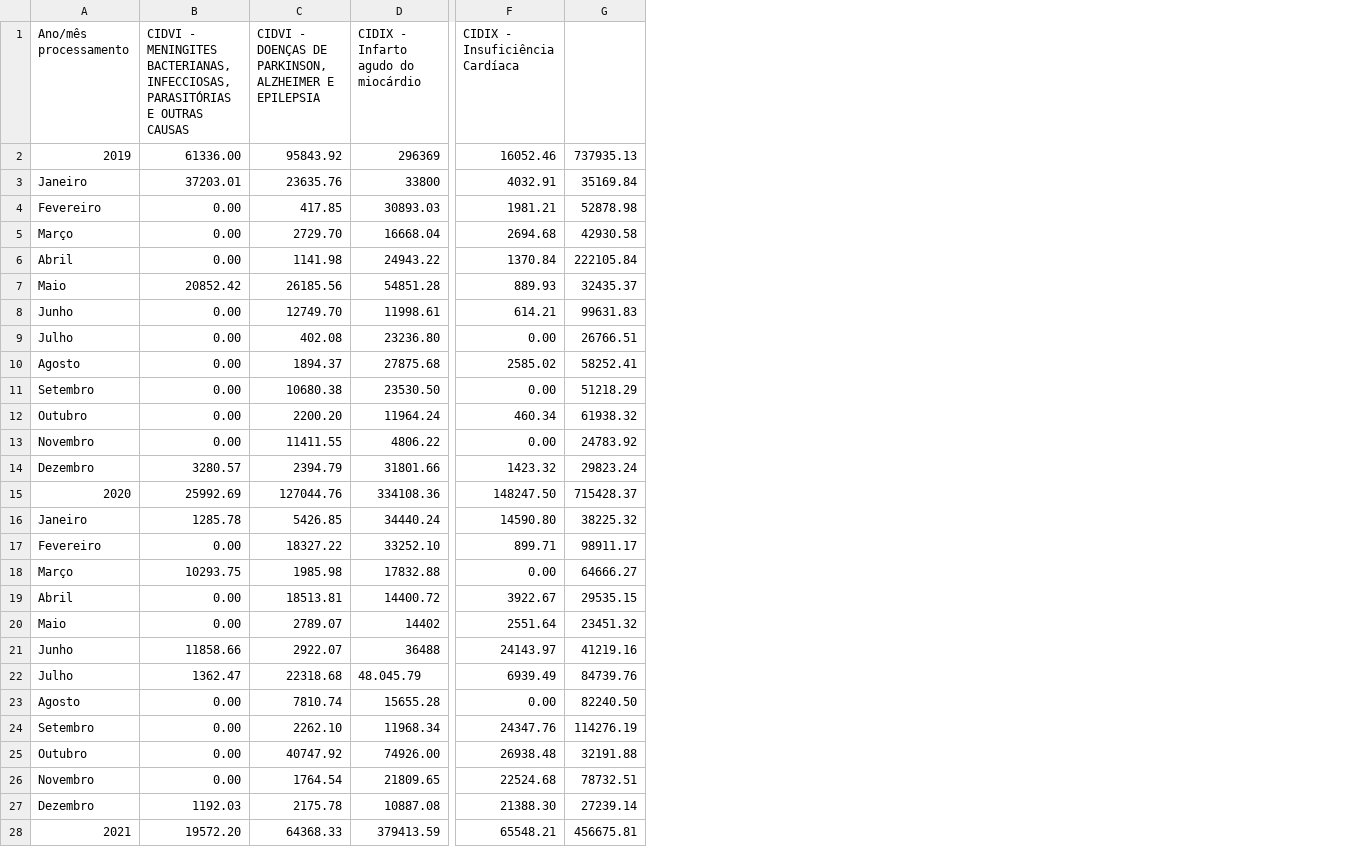
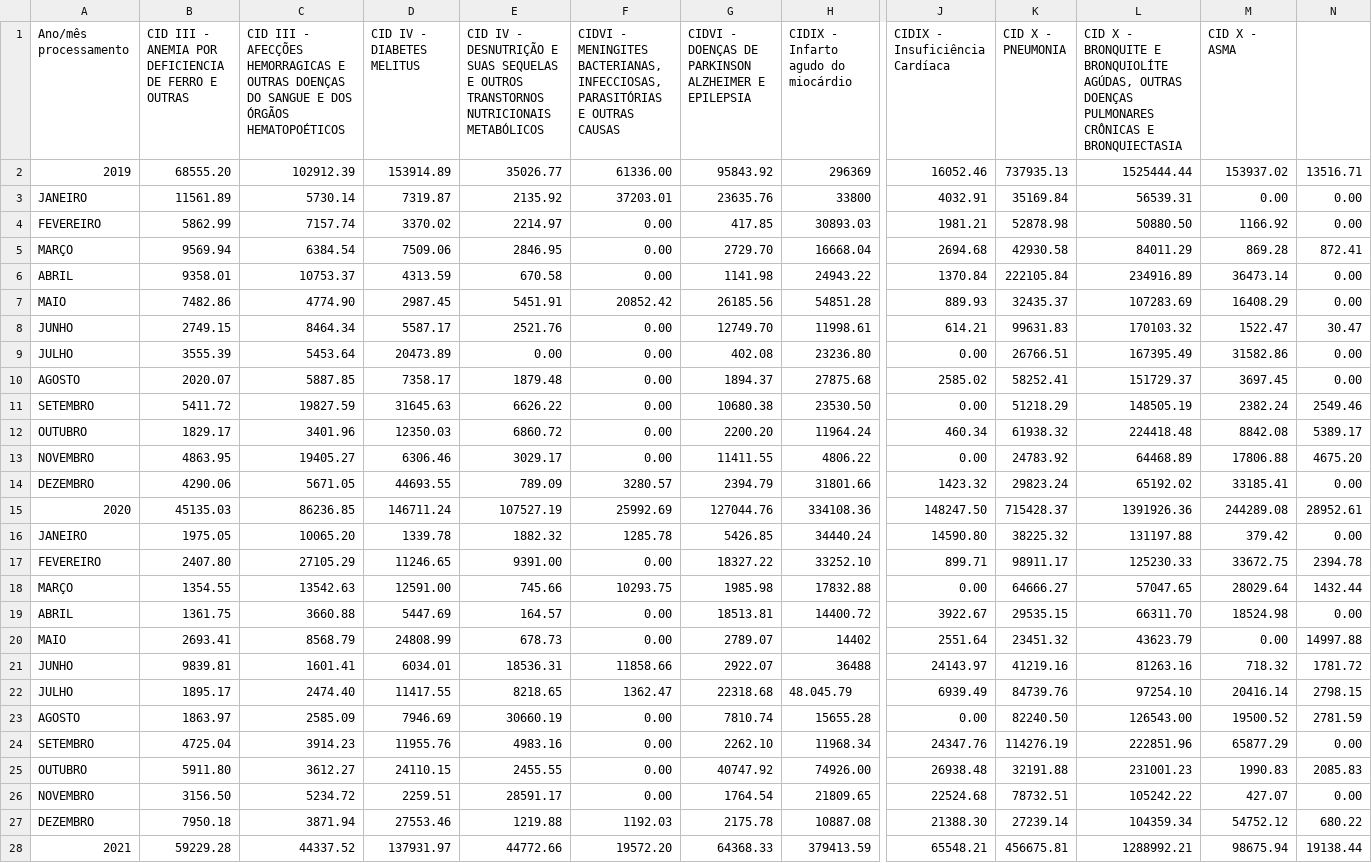
Before and after one commit to equipedevo/API_1, a CSV file: src/tables/Internações/Gastos Taubaté.csv, drawn as a sheet; only a part is shown, gaps mark what is left out; addresses are those after the commit; the diff covers the shown part only; the diff names each change by its address in the sheet, - before the commit and + after, or states it on an @@ line.

Commit message:
adicionei as CIDs que faltavam na planilha de gastos de internacoes

```diff
--- a/src/tables/Internações/Gastos Taubaté.csv
+++ b/src/tables/Internações/Gastos Taubaté.csv
+column B, rows 1-28: CID III - ANEMIA POR DEFICIENCIA DE FERRO E OUTRAS | 68555.20 | 11561.89 | 5862.99 | 9569.94 | 9358.01 | 7482.86 | 2749.15 | 3555.39 | 2020.07 | 5411.72 | 1829.17 | 4863.95 | 4290.06 | 45135.03 | 1975.05 | 2407.80 | 1354.55 | 1361.75 | 2693.41 | 9839.81 | 1895.17 | 1863.97 | 4725.04 | 5911.80 | 3156.50 | 7950.18 | 59229.28
+column C, rows 1-28: CID III - AFECÇÕES HEMORRAGICAS E OUTRAS DOENÇAS DO SANGUE E DOS ÓRGÃOS HEMATOPOÉTICOS | 102912.39 | 5730.14 | 7157.74 | 6384.54 | 10753.37 | 4774.90 | 8464.34 | 5453.64 | 5887.85 | 19827.59 | 3401.96 | 19405.27 | 5671.05 | 86236.85 | 10065.20 | 27105.29 | 13542.63 | 3660.88 | 8568.79 | 1601.41 | 2474.40 | 2585.09 | 3914.23 | 3612.27 | 5234.72 | 3871.94 | 44337.52
+column D (CID IV - DIABETES MELITUS), rows 2-28: 153914.89 | 7319.87 | 3370.02 | 7509.06 | 4313.59 | 2987.45 | 5587.17 | 20473.89 | 7358.17 | 31645.63 | 12350.03 | 6306.46 | 44693.55 | 146711.24 | 1339.78 | 11246.65 | 12591.00 | 5447.69 | 24808.99 | 6034.01 | 11417.55 | 7946.69 | 11955.76 | 24110.15 | 2259.51 | 27553.46 | 137931.97
+column E, rows 1-28: CID IV - DESNUTRIÇÃO E SUAS SEQUELAS E OUTROS TRANSTORNOS NUTRICIONAIS METABÓLICOS | 35026.77 | 2135.92 | 2214.97 | 2846.95 | 670.58 | 5451.91 | 2521.76 | 0.00 | 1879.48 | 6626.22 | 6860.72 | 3029.17 | 789.09 | 107527.19 | 1882.32 | 9391.00 | 745.66 | 164.57 | 678.73 | 18536.31 | 8218.65 | 30660.19 | 4983.16 | 2455.55 | 28591.17 | 1219.88 | 44772.66
+column L, rows 1-28: CID X - BRONQUITE E BRONQUIOLÍTE AGÚDAS, OUTRAS DOENÇAS PULMONARES CRÔNICAS E BRONQUIECTASIA | 1525444.44 | 56539.31 | 50880.50 | 84011.29 | 234916.89 | 107283.69 | 170103.32 | 167395.49 | 151729.37 | 148505.19 | 224418.48 | 64468.89 | 65192.02 | 1391926.36 | 131197.88 | 125230.33 | 57047.65 | 66311.70 | 43623.79 | 81263.16 | 97254.10 | 126543.00 | 222851.96 | 231001.23 | 105242.22 | 104359.34 | 1288992.21
+column M (CID X - ASMA), rows 2-28: 153937.02 | 0.00 | 1166.92 | 869.28 | 36473.14 | 16408.29 | 1522.47 | 31582.86 | 3697.45 | 2382.24 | 8842.08 | 17806.88 | 33185.41 | 244289.08 | 379.42 | 33672.75 | 28029.64 | 18524.98 | 0.00 | 718.32 | 20416.14 | 19500.52 | 65877.29 | 1990.83 | 427.07 | 54752.12 | 98675.94
+column N, rows 2-28: 13516.71 | 0.00 | 0.00 | 872.41 | 0.00 | 0.00 | 30.47 | 0.00 | 0.00 | 2549.46 | 5389.17 | 4675.20 | 0.00 | 28952.61 | 0.00 | 2394.78 | 1432.44 | 0.00 | 14997.88 | 1781.72 | 2798.15 | 2781.59 | 0.00 | 2085.83 | 0.00 | 680.22 | 19138.44
-G1: …DOENÇAS DE PARKINSON, ALZHEIMER E…
+G1: …DOENÇAS DE PARKINSON ALZHEIMER E…
-K1: (empty)
+K1: CID X - PNEUMONIA
-A3 (Ano/mês processamento): Janeiro
+A3 (Ano/mês processamento): JANEIRO
-A4 (Ano/mês processamento): Fevereiro
+A4 (Ano/mês processamento): FEVEREIRO
-A5 (Ano/mês processamento): Março
+A5 (Ano/mês processamento): MARÇO
-A6 (Ano/mês processamento): Abril
+A6 (Ano/mês processamento): ABRIL
-A7 (Ano/mês processamento): Maio
+A7 (Ano/mês processamento): MAIO
-A8 (Ano/mês processamento): Junho
+A8 (Ano/mês processamento): JUNHO
-A9 (Ano/mês processamento): Julho
+A9 (Ano/mês processamento): JULHO
-A10 (Ano/mês processamento): Agosto
+A10 (Ano/mês processamento): AGOSTO
-A11 (Ano/mês processamento): Setembro
+A11 (Ano/mês processamento): SETEMBRO
-A12 (Ano/mês processamento): Outubro
+A12 (Ano/mês processamento): OUTUBRO
-A13 (Ano/mês processamento): Novembro
+A13 (Ano/mês processamento): NOVEMBRO
-A14 (Ano/mês processamento): Dezembro
+A14 (Ano/mês processamento): DEZEMBRO
-A16 (Ano/mês processamento): Janeiro
+A16 (Ano/mês processamento): JANEIRO
-A17 (Ano/mês processamento): Fevereiro
+A17 (Ano/mês processamento): FEVEREIRO
-A18 (Ano/mês processamento): Março
+A18 (Ano/mês processamento): MARÇO
-A19 (Ano/mês processamento): Abril
+A19 (Ano/mês processamento): ABRIL
-A20 (Ano/mês processamento): Maio
+A20 (Ano/mês processamento): MAIO
-A21 (Ano/mês processamento): Junho
+A21 (Ano/mês processamento): JUNHO
-A22 (Ano/mês processamento): Julho
+A22 (Ano/mês processamento): JULHO
-A23 (Ano/mês processamento): Agosto
+A23 (Ano/mês processamento): AGOSTO
-A24 (Ano/mês processamento): Setembro
+A24 (Ano/mês processamento): SETEMBRO
-A25 (Ano/mês processamento): Outubro
+A25 (Ano/mês processamento): OUTUBRO
-A26 (Ano/mês processamento): Novembro
+A26 (Ano/mês processamento): NOVEMBRO
-A27 (Ano/mês processamento): Dezembro
+A27 (Ano/mês processamento): DEZEMBRO
```
Also changed, not shown: 24 edited cells elsewhere in this file, src/tables/Internações/Gastos Jacareí.csv, src/tables/Internações/Gastos São José dos Campos.csv.
